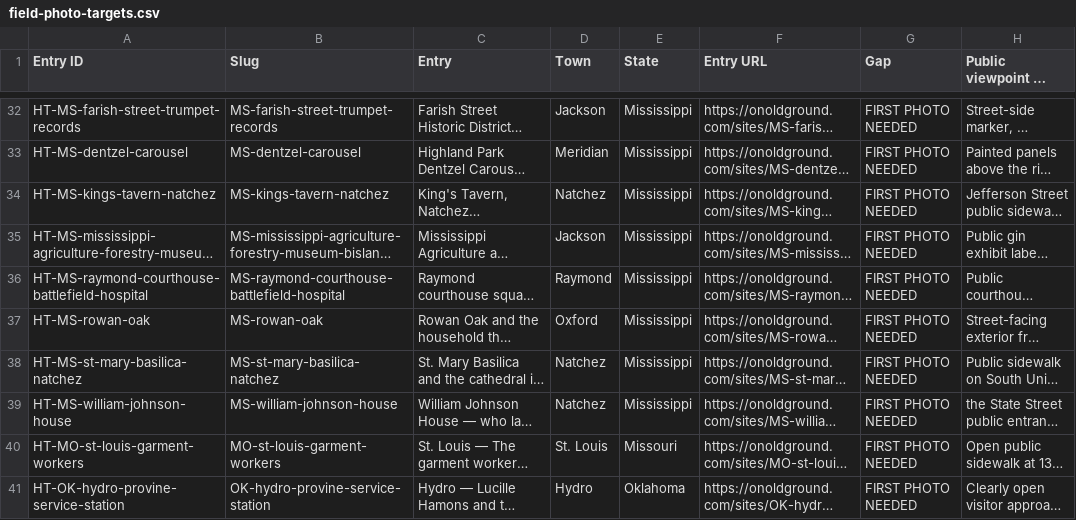
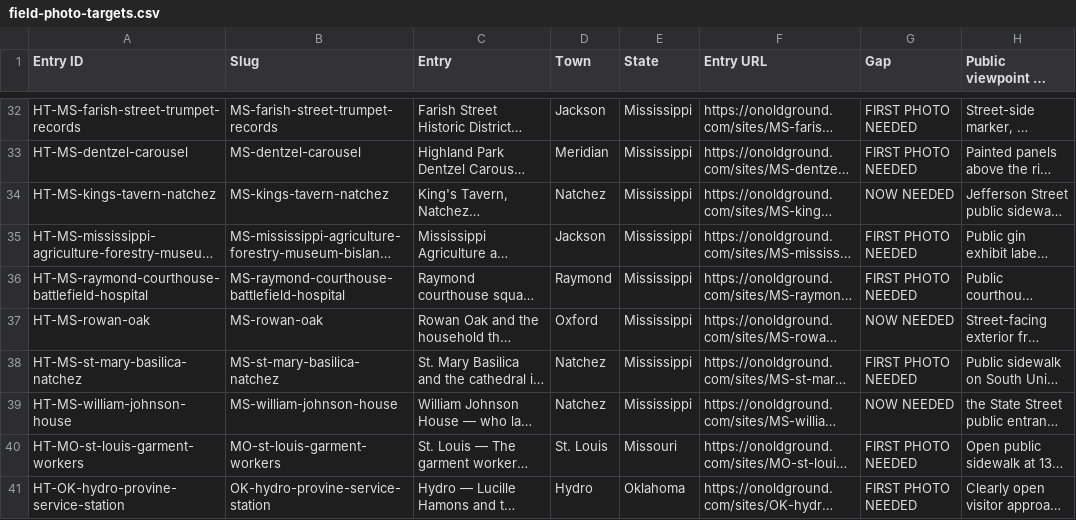
Before and after one commit to bcfd108-ui/History-travil, a CSV file: app/public/desk/field-photo-targets.csv, drawn as a sheet; only a part is shown, gaps mark what is left out; long unchanged cells end in …; the diff names each change by its address in the sheet, - before the commit and + after, or states it on an @@ line.

```diff
--- a/app/public/desk/field-photo-targets.csv
+++ b/app/public/desk/field-photo-targets.csv
-G34 (Gap): FIRST PHOTO NEEDED
+G34 (Gap): NOW NEEDED
-G37 (Gap): FIRST PHOTO NEEDED
+G37 (Gap): NOW NEEDED
-G39 (Gap): FIRST PHOTO NEEDED
+G39 (Gap): NOW NEEDED
```
Also changed, not shown: app/public/desk/photo-gaps.csv, 45 other files.
